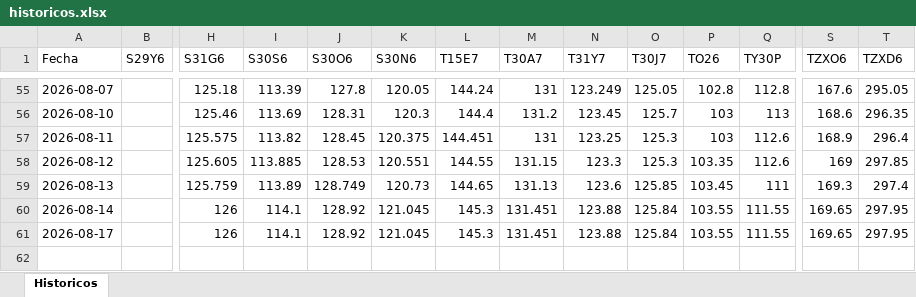
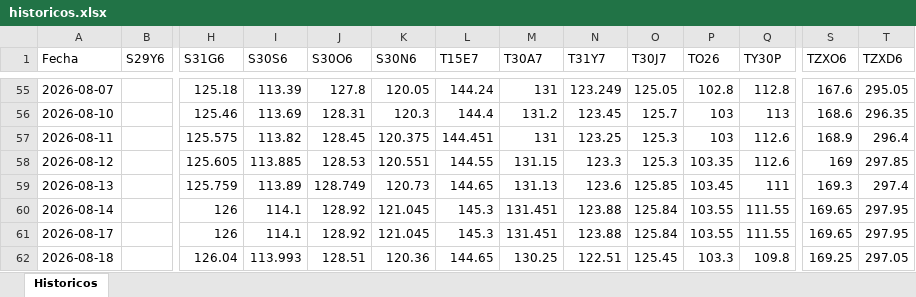
Before and after one commit to Frangranda/Monitor-SoberanosARG, an Excel workbook: historicos.xlsx, sheet Historicos, drawn as a sheet; only a part is shown, gaps mark what is left out; values as stored, in another font and other column widths than the file's, no borders; rows hold the shown columns only; the diff names each change by its address in the sheet, - before the commit and + after, or states it on an @@ line.

```diff
--- a/historicos.xlsx (sheet Historicos)
+++ b/historicos.xlsx (sheet Historicos)
+row 62: 2026-08-18 |  | 126.04 | 113.993 | 128.51 | 120.36 | 144.65 | 130.25 | 122.51 | 125.45 | 103.3 | 109.8 | 169.25 | 297.05
```
